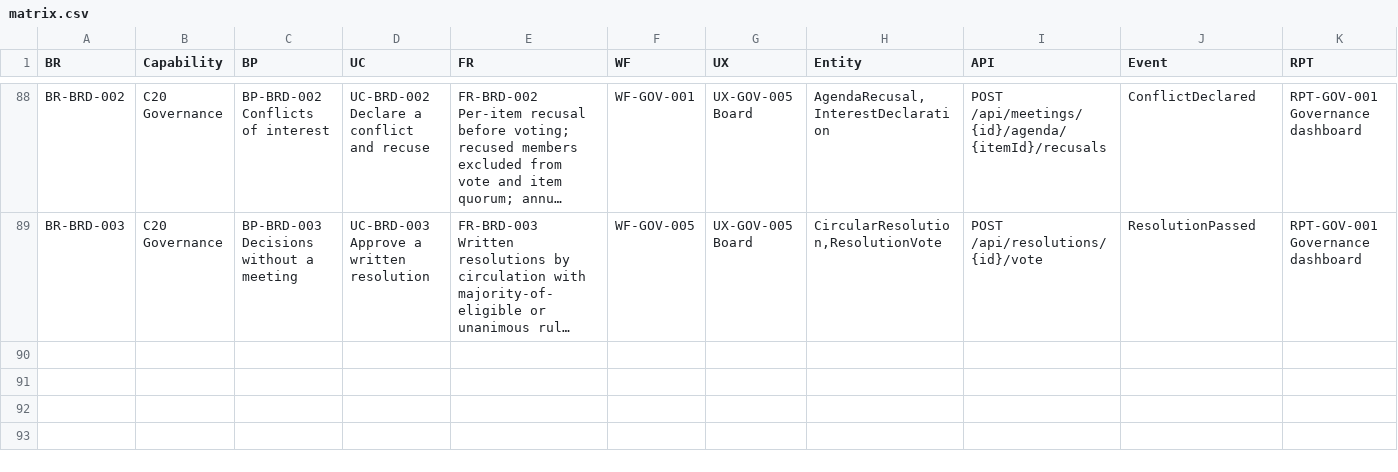
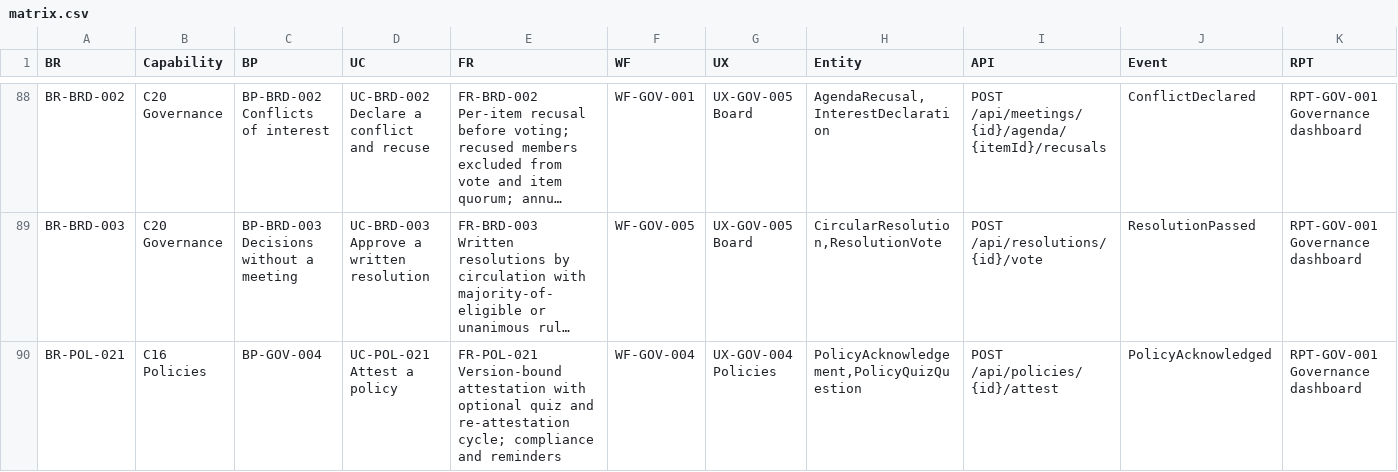
Before and after one commit to waleedhewalla/lms, a CSV file: docs/11-traceability/matrix.csv, drawn as a sheet; only a part is shown, gaps mark what is left out; long unchanged cells end in …; rows hold the shown columns only; the diff names each change by its address in the sheet, - before the commit and + after, or states it on an @@ line.

```diff
--- a/docs/11-traceability/matrix.csv
+++ b/docs/11-traceability/matrix.csv
+row 90: BR-POL-021 | C16 Policies | BP-GOV-004 | UC-POL-021 Attest a policy | FR-POL-021 Version-bound attestation with optional quiz and re-attestation cycle; compliance and reminders | WF-GOV-004 | UX-GOV-004 Policies | PolicyAcknowledgement,PolicyQuizQuestion | POST /api/policies/{id}/attest | PolicyAcknowledged | RPT-GOV-001 Governance dashboard
```
Also changed, not shown: 15 other files.
